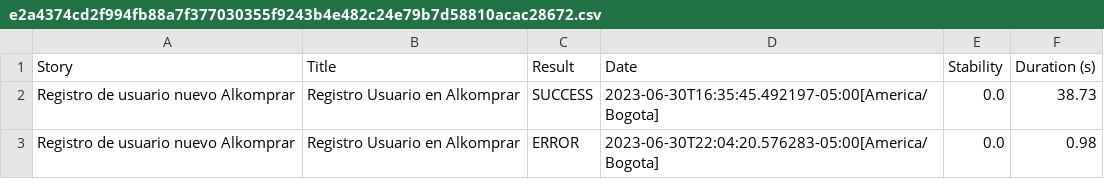
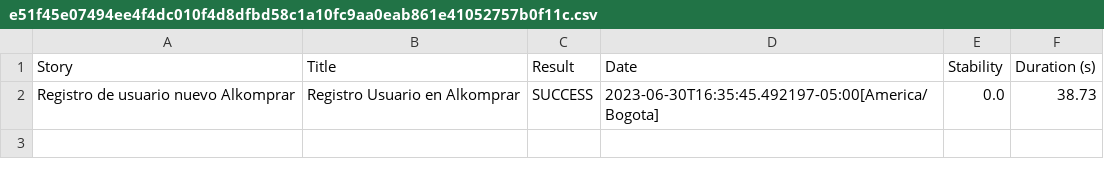
Before and after one commit to rlhardrock/alkomprar01, a CSV file: target/site/serenity/e51f45e07494ee4f4dc010f4d8dfbd58c1a10fc9aa0eab861e41052757b0f11c.csv (was target/site/serenity/e2a4374cd2f994fb88a7f377030355f9243b4e482c24e79b7d58810acac28672.csv), drawn as a sheet; the diff names each change by its address in the sheet, - before the commit and + after, or states it on an @@ line.

```diff
--- a/target/site/serenity/e2a4374cd2f994fb88a7f377030355f9243b4e482c24e79b7d58810acac28672.csv
+++ b/target/site/serenity/e51f45e07494ee4f4dc010f4d8dfbd58c1a10fc9aa0eab861e41052757b0f11c.csv
-row 3: Registro de usuario nuevo Alkomprar | Registro Usuario en Alkomprar | ERROR | 2023-06-30T22:04:20.576283-05:00[America/Bogota] | 0.0 | 0.98
```
Also changed, not shown: target/site/serenity/413444b97d72a1bc070ce110c525e911b132c853f2960b8a92b743795f67b841.csv, target/site/serenity/57c9ba899b7e02dbfaba1fdb258d48e7563dcd80e88c4bdefa416647d440823f.csv, 52 other files.
